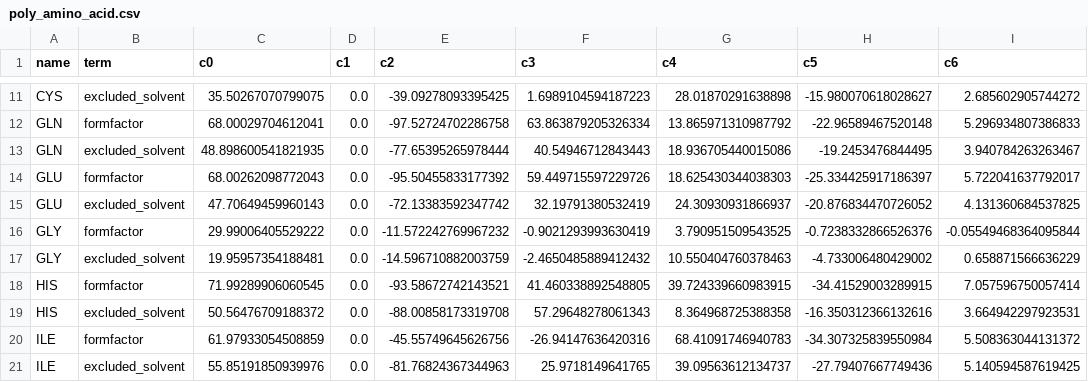
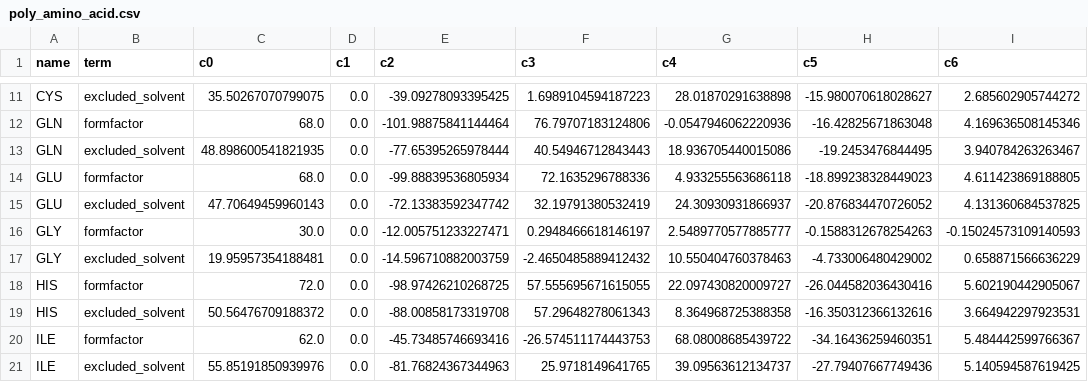
Before and after one commit to mlund/pripps, a CSV file: assets/poly_amino_acid.csv, drawn as a sheet; only a part is shown, gaps mark what is left out; the diff covers the shown part only; the diff names each change by its address in the sheet, - before the commit and + after, or states it on an @@ line.

```diff
--- a/assets/poly_amino_acid.csv
+++ b/assets/poly_amino_acid.csv
-C12 (c0): 68.00029704612041
+C12 (c0): 68.0
-E12 (c2): -97.52724702286758
+E12 (c2): -101.98875841144464
-F12 (c3): 63.863879205326334
+F12 (c3): 76.79707183124806
-G12 (c4): 13.865971310987792
+G12 (c4): -0.0547946062220936
-H12 (c5): -22.96589467520148
+H12 (c5): -16.42825671863048
-I12 (c6): 5.296934807386833
+I12 (c6): 4.169636508145346
-C14 (c0): 68.00262098772043
+C14 (c0): 68.0
-E14 (c2): -95.50455833177392
+E14 (c2): -99.88839536805934
-F14 (c3): 59.449715597229726
+F14 (c3): 72.1635296788336
-G14 (c4): 18.625430344038303
+G14 (c4): 4.933255563686118
-H14 (c5): -25.334425917186397
+H14 (c5): -18.899238328449023
-I14 (c6): 5.722041637792017
+I14 (c6): 4.611423869188805
-C16 (c0): 29.99006405529222
+C16 (c0): 30.0
-E16 (c2): -11.572242769967232
+E16 (c2): -12.005751233227471
-F16 (c3): -0.9021293993630419
+F16 (c3): 0.2948466618146197
-G16 (c4): 3.790951509543525
+G16 (c4): 2.5489770577885777
-H16 (c5): -0.7238332866526376
+H16 (c5): -0.1588312678254263
-I16 (c6): -0.05549468364095844
+I16 (c6): -0.15024573109140593
-C18 (c0): 71.99289906060545
+C18 (c0): 72.0
-E18 (c2): -93.58672742143521
+E18 (c2): -98.97426210268725
-F18 (c3): 41.460338892548805
+F18 (c3): 57.555695671615055
-G18 (c4): 39.724339660983915
+G18 (c4): 22.097430820009727
-H18 (c5): -34.41529003289915
+H18 (c5): -26.044582036430416
-I18 (c6): 7.057596750057414
+I18 (c6): 5.602190442905067
-C20 (c0): 61.97933054508859
+C20 (c0): 62.0
-E20 (c2): -45.55749645626756
+E20 (c2): -45.73485746693416
-F20 (c3): -26.94147636420316
+F20 (c3): -26.574511174443753
-G20 (c4): 68.41091746940783
+G20 (c4): 68.08008685439722
-H20 (c5): -34.307325839550984
+H20 (c5): -34.16436259460351
-I20 (c6): 5.508363044131372
+I20 (c6): 5.484442599766367
```
Also changed, not shown: 90 edited cells elsewhere in this file, assets/poly_martini.csv, 12 other files.
